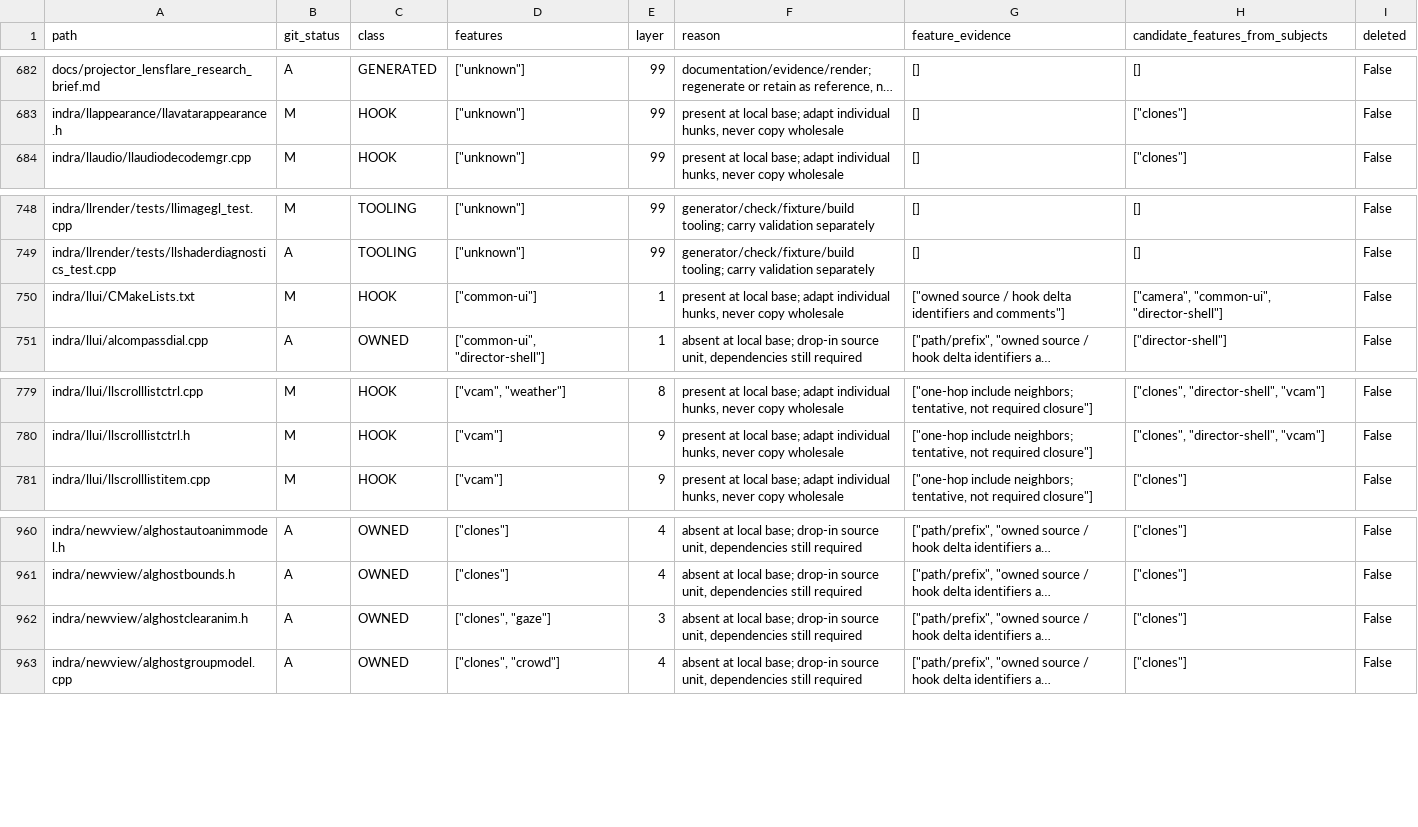
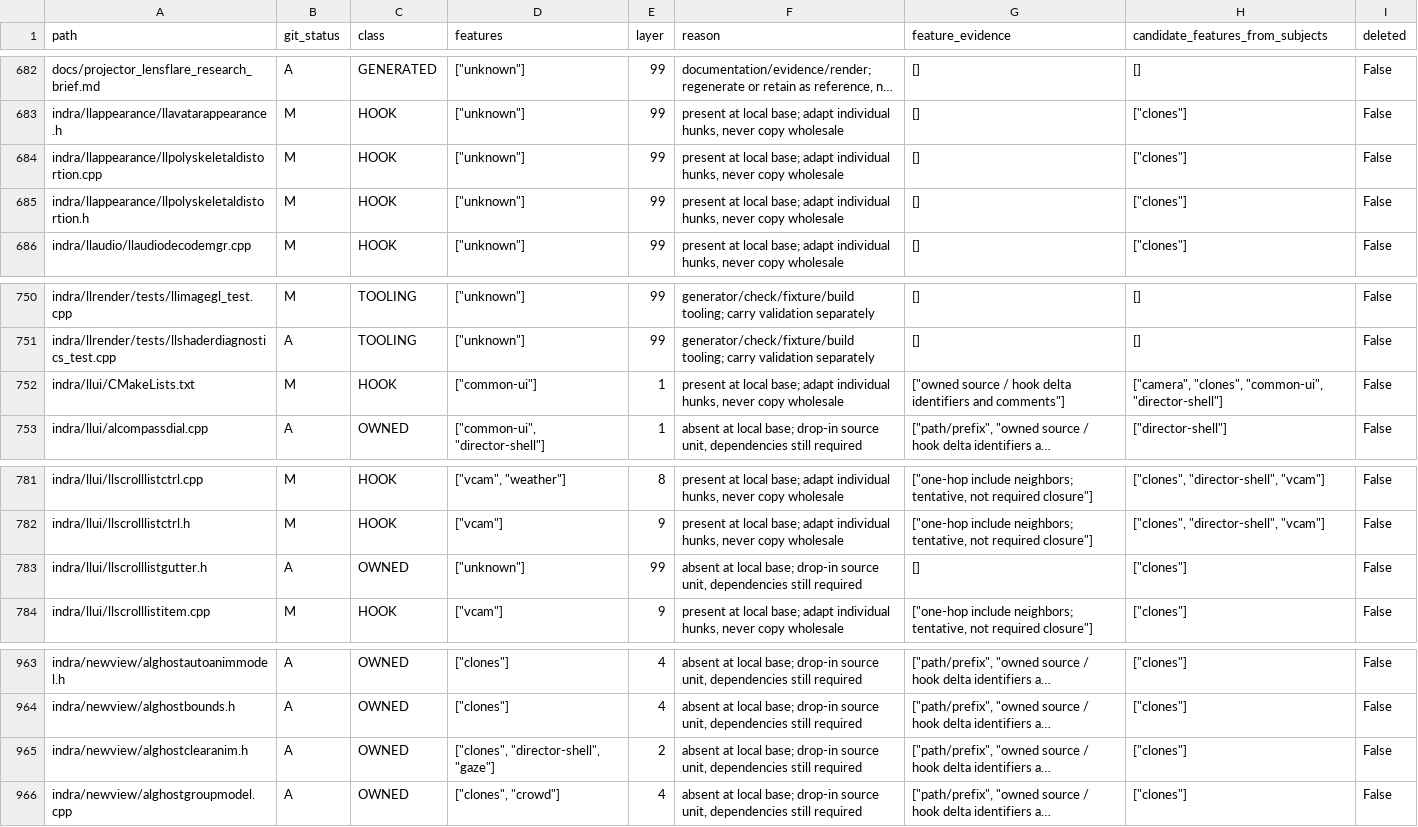
Before and after one commit to bwlupus-ctrl/Alchemy-Machinima, a CSV file: doc/director_suitcase/inventory.csv, drawn as a sheet; only a part is shown, gaps mark what is left out; long unchanged cells end in …; addresses are those after the commit; the diff names each change by its address in the sheet, - before the commit and + after, or states it on an @@ line.

```diff
--- a/doc/director_suitcase/inventory.csv
+++ b/doc/director_suitcase/inventory.csv
+row 684: indra/llappearance/llpolyskeletaldistortion.cpp | M | HOOK | ["unknown"] | 99 | present at local base; adapt individual hunks, never copy wholesale | [] | ["clones"] | False
+row 685: indra/llappearance/llpolyskeletaldistortion.h | M | HOOK | ["unknown"] | 99 | present at local base; adapt individual hunks, never copy wholesale | [] | ["clones"] | False
-H752 (candidate_features_from_subjects): ["camera", "common-ui", "director-shell"]
+H752 (candidate_features_from_subjects): ["camera", "clones", "common-ui", "director-shell"]
+row 783: indra/llui/llscrolllistgutter.h | A | OWNED | ["unknown"] | 99 | absent at local base; drop-in source unit, dependencies still required | [] | ["clones"] | False
-D965 (features): ["clones", "gaze"]
+D965 (features): ["clones", "director-shell", "gaze"]
-E965 (layer): 3
+E965 (layer): 2
```
Also changed, not shown: 10 other files.
